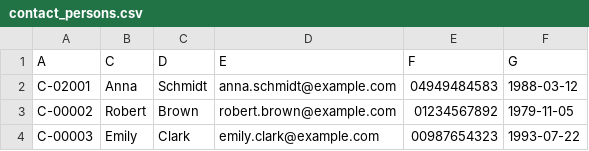
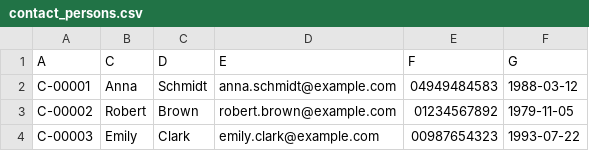
Before and after one commit to ganpat-kalal/SellCars-Customer-Module, a CSV file: contact_persons.csv, drawn as a sheet.

```diff
--- a/contact_persons.csv
+++ b/contact_persons.csv
@@ -1,3 +1,3 @@
 A,C,D,E,F,G
-C-02001,Anna,Schmidt,anna.schmidt@example.com,04949484583,1988-03-12
+C-00001,Anna,Schmidt,anna.schmidt@example.com,04949484583,1988-03-12
 C-00002,Robert,Brown,robert.brown@example.com,01234567892,1979-11-05
```
Also changed, not shown: 2 other files.
